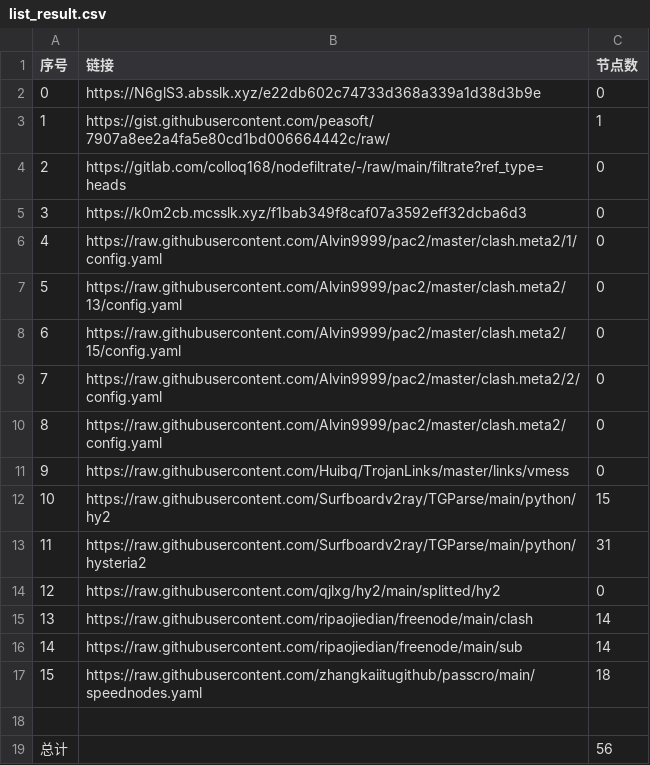
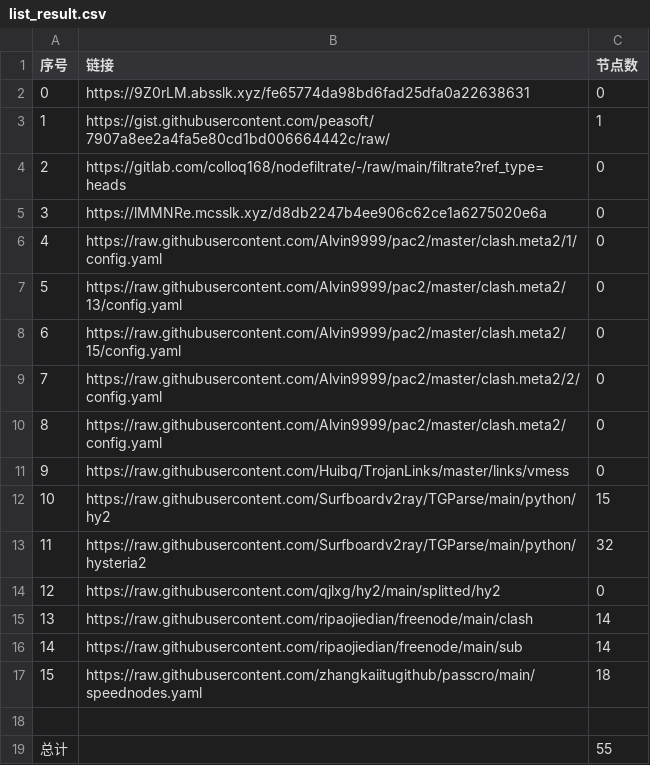
Before and after one commit to gp5061127/NoMoreWalls, a CSV file: list_result.csv, drawn as a sheet.

```diff
--- a/list_result.csv
+++ b/list_result.csv
@@ -1,6 +1,6 @@
 序号,链接,节点数
-0,https://N6glS3.absslk.xyz/e22db602c74733d368a339a1d38d3b9e,0
+0,https://9Z0rLM.absslk.xyz/fe65774da98bd6fad25dfa0a22638631,0
 1,https://gist.githubusercontent.com/peasoft/7907a8ee2a4fa5e80cd1bd006664442c/raw/,1
 2,https://gitlab.com/colloq168/nodefiltrate/-/raw/main/filtrate?ref_type=heads,0
-3,https://k0m2cb.mcsslk.xyz/f1bab349f8caf07a3592eff32dcba6d3,0
+3,https://lMMNRe.mcsslk.xyz/d8db2247b4ee906c62ce1a6275020e6a,0
 4,https://raw.githubusercontent.com/Alvin9999/pac2/master/clash.meta2/1/config.yaml,0
@@ -12,3 +12,3 @@
 10,https://raw.githubusercontent.com/Surfboardv2ray/TGParse/main/python/hy2,15
-11,https://raw.githubusercontent.com/Surfboardv2ray/TGParse/main/python/hysteria2,31
+11,https://raw.githubusercontent.com/Surfboardv2ray/TGParse/main/python/hysteria2,32
 12,https://raw.githubusercontent.com/qjlxg/hy2/main/splitted/hy2,0
@@ -18,2 +18,2 @@
 
-总计,,56
+总计,,55
```
Also changed, not shown: 6 other files.
